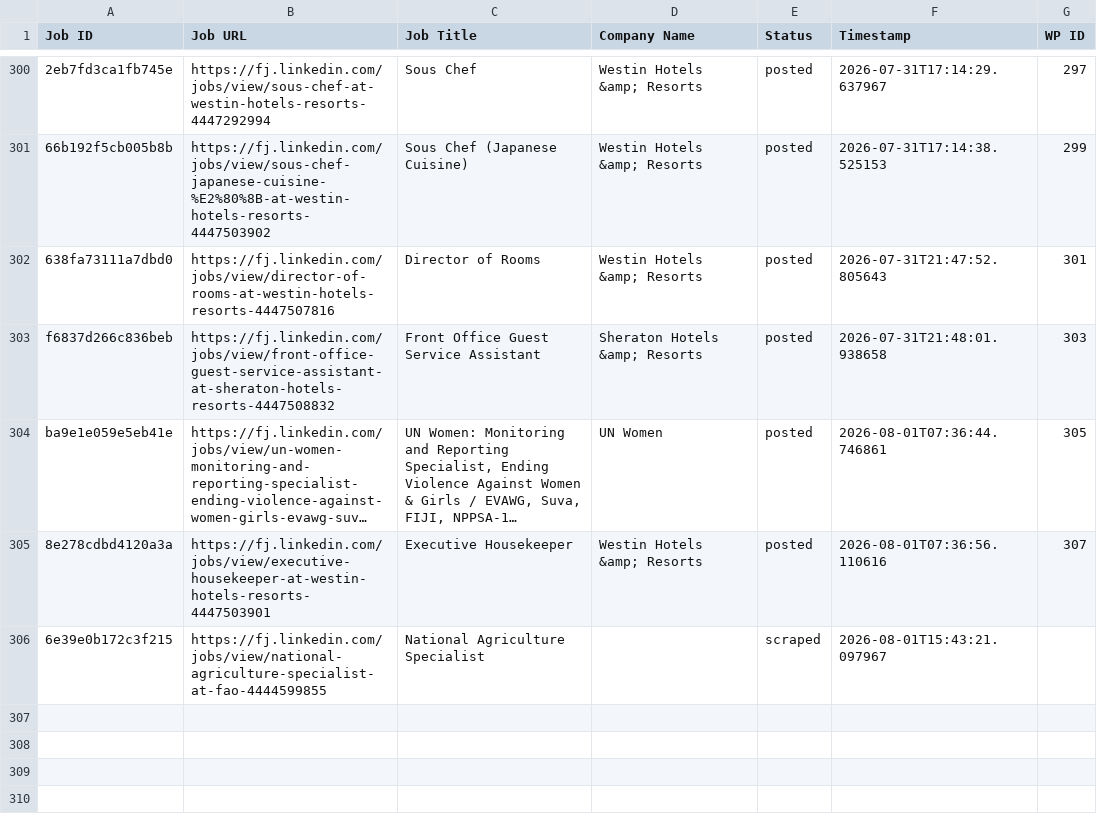
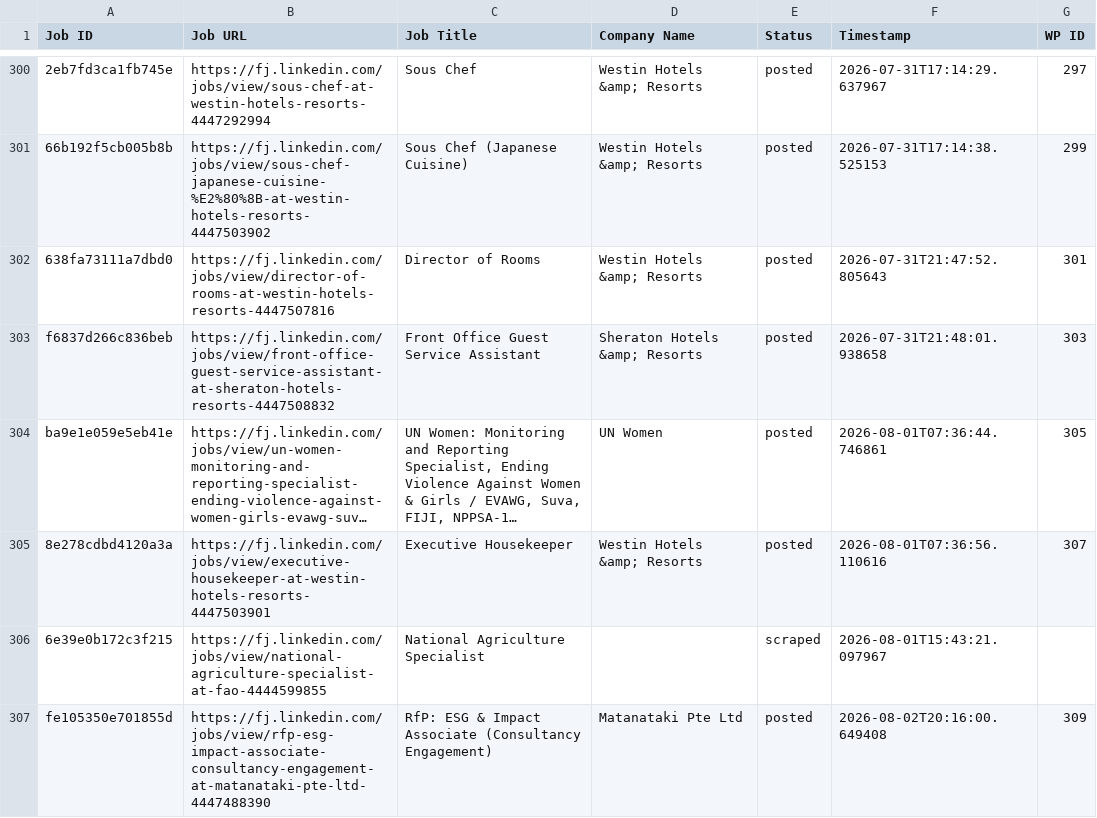
Before and after one commit to innovationinc2000/fj, a CSV file: processed_jobs.csv, drawn as a sheet; only a part is shown, gaps mark what is left out; long unchanged cells end in …; the diff names each change by its address in the sheet, - before the commit and + after, or states it on an @@ line.

```diff
--- a/processed_jobs.csv
+++ b/processed_jobs.csv
+row 307: fe105350e701855d | https://fj.linkedin.com/jobs/view/rfp-esg-impact-associate-consultancy-engagement-at-matanataki-pte-ltd-4447488390 | RfP: ESG & Impact Associate (Consultancy Engagement) | Matanataki Pte Ltd | posted | 2026-08-02T20:16:00.649408 | 309
```
